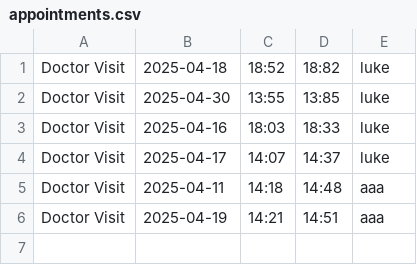
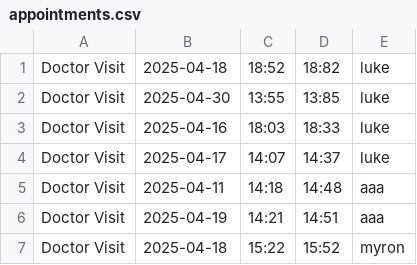
Before and after one commit to suthashan-001/Naturalink, a CSV file: data/appointments.csv, drawn as a sheet.

Commit message:
Adding my login info and appointment

```diff
--- a/data/appointments.csv
+++ b/data/appointments.csv
@@ -6 +6,2 @@ Doctor Visit,2025-04-11,14:18,14:48,aaa
 Doctor Visit,2025-04-19,14:21,14:51,aaa
+Doctor Visit,2025-04-18,15:22,15:52,myron
```
Also changed, not shown: 1 other file.
